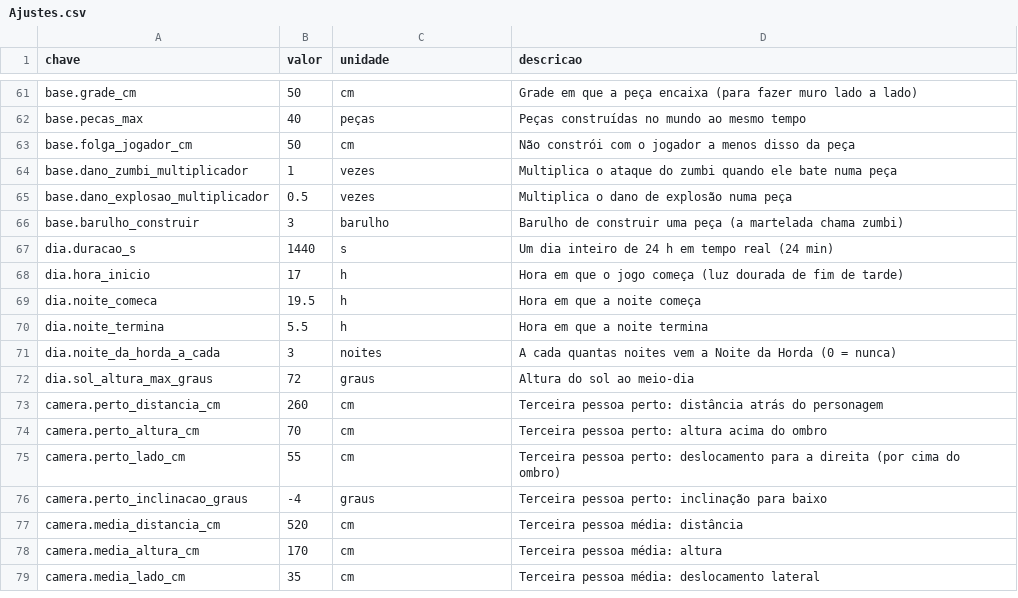
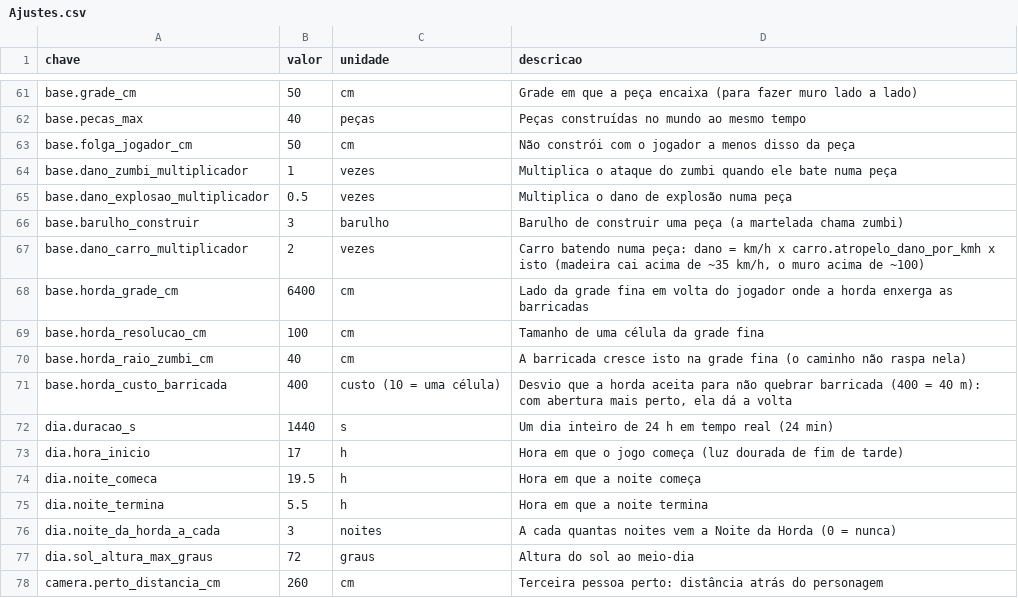
Before and after one commit to Felipebonamigo/Zombie, a CSV file: Data/Ajustes.csv, drawn as a sheet; only a part is shown, gaps mark what is left out; the shorter side is filled out with more unchanged rows; the diff names each change by its address in the sheet, - before the commit and + after, or states it on an @@ line.

```diff
--- a/Data/Ajustes.csv
+++ b/Data/Ajustes.csv
+row 67: base.dano_carro_multiplicador | 2 | vezes | Carro batendo numa peça: dano = km/h x carro.atropelo_dano_por_kmh x isto (madeira cai acima de ~35 km/h, o muro acima de ~100)
+row 68: base.horda_grade_cm | 6400 | cm | Lado da grade fina em volta do jogador onde a horda enxerga as barricadas
+row 69: base.horda_resolucao_cm | 100 | cm | Tamanho de uma célula da grade fina
+row 70: base.horda_raio_zumbi_cm | 40 | cm | A barricada cresce isto na grade fina (o caminho não raspa nela)
+row 71: base.horda_custo_barricada | 400 | custo (10 = uma célula) | Desvio que a horda aceita para não quebrar barricada (400 = 40 m): com abertura mais perto, ela dá a volta
```
Also changed, not shown: 23 other files.
